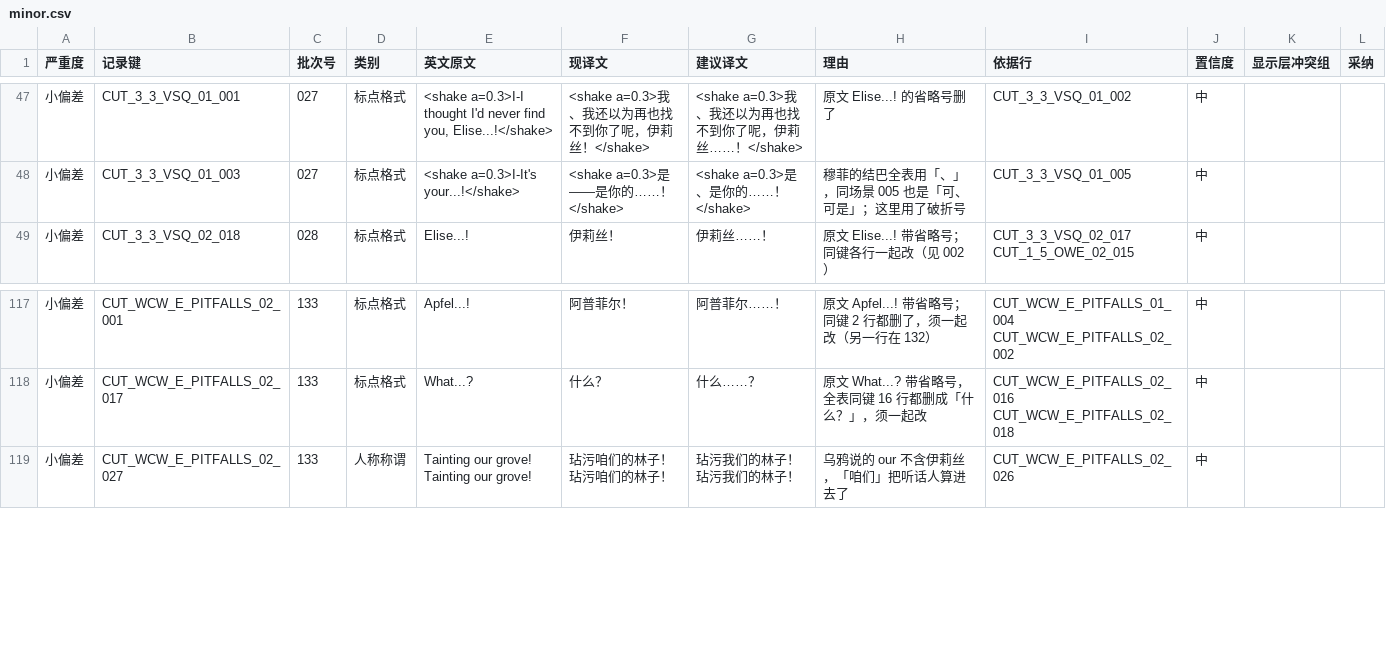
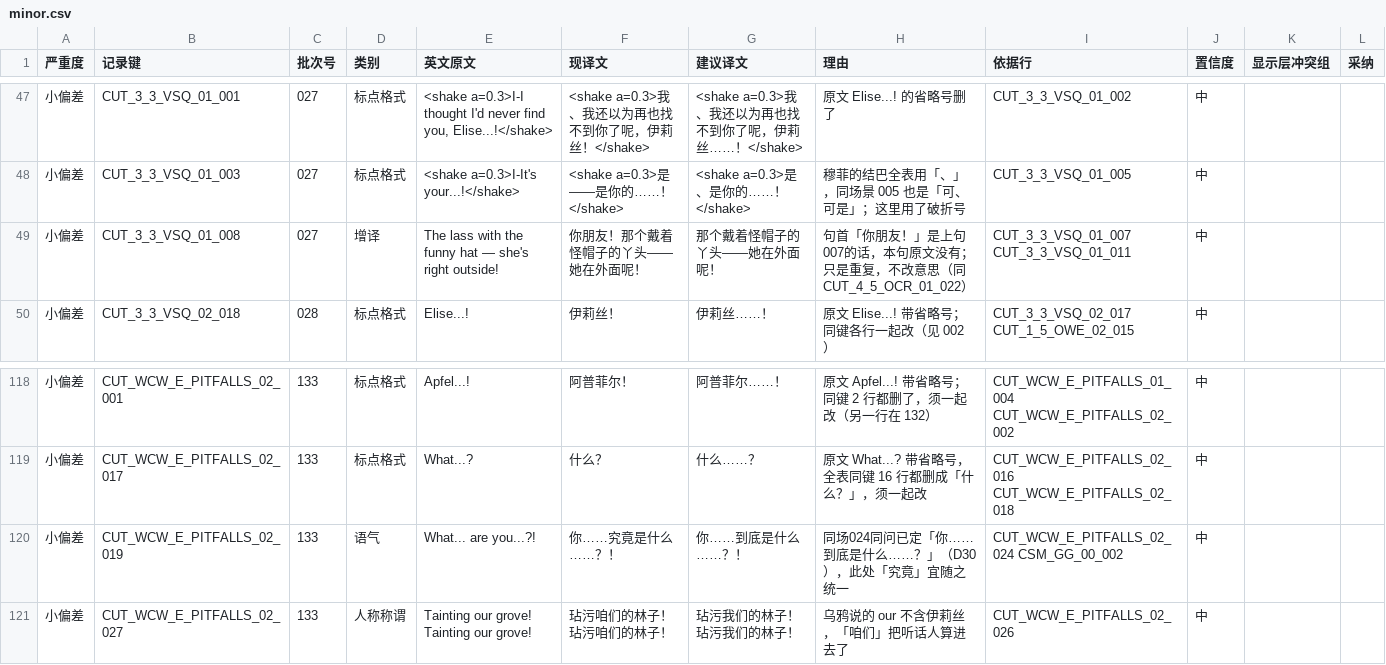
Before and after one commit to xiayiyi0/LittleGoodyTwoShoes-Simplified-Chinese, a CSV file: review/minor.csv, drawn as a sheet; only a part is shown, gaps mark what is left out.

Commit message:
review: 4.6 复核 P0/P1 与 4.7 收尾（summary.md、apply_fixes.py、合并结果）

```diff
--- a/review/minor.csv
+++ b/review/minor.csv
@@ -48,2 +48,3 @@
 小偏差,CUT_3_3_VSQ_01_003,027,标点格式,<shake a=0.3>I-It's your...!</shake>,<shake a=0.3>是——是你的……！</shake>,<shake a=0.3>是、是你的……！</shake>,穆菲的结巴全表用「、」，同场景 005 也是「可、可是」；这里用了破折号,CUT_3_3_VSQ_01_005,中,,
+小偏差,CUT_3_3_VSQ_01_008,027,增译,The lass with the funny hat — she's right outside!,你朋友！那个戴着怪帽子的丫头——她在外面呢！,那个戴着怪帽子的丫头——她在外面呢！,句首「你朋友！」是上句007的话，本句原文没有；只是重复，不改意思（同CUT_4_5_OCR_01_022）,CUT_3_3_VSQ_01_007 CUT_3_3_VSQ_01_011,中,,
 小偏差,CUT_3_3_VSQ_02_018,028,标点格式,Elise...!,伊莉丝！,伊莉丝……！,原文 Elise...! 带省略号；同键各行一起改（见 002）,CUT_3_3_VSQ_02_017 CUT_1_5_OWE_02_015,中,,
@@ -118,2 +119,3 @@
 小偏差,CUT_WCW_E_PITFALLS_02_017,133,标点格式,What...?,什么？,什么……？,原文 What...? 带省略号，全表同键 16 行都删成「什么？」，须一起改,CUT_WCW_E_PITFALLS_02_016 CUT_WCW_E_PITFALLS_02_018,中,,
+小偏差,CUT_WCW_E_PITFALLS_02_019,133,语气,What... are you...?!,你……究竟是什么……？！,你……到底是什么……？！,同场024同问已定「你……到底是什么……？」（D30），此处「究竟」宜随之统一,CUT_WCW_E_PITFALLS_02_024 CSM_GG_00_002,中,,
 小偏差,CUT_WCW_E_PITFALLS_02_027,133,人称称谓,Tainting our grove! Tainting our grove!,玷污咱们的林子！玷污咱们的林子！,玷污我们的林子！玷污我们的林子！,乌鸦说的 our 不含伊莉丝，「咱们」把听话人算进去了,CUT_WCW_E_PITFALLS_02_026,中,,
```
Also changed, not shown: review/findings.csv, 12 other files.
